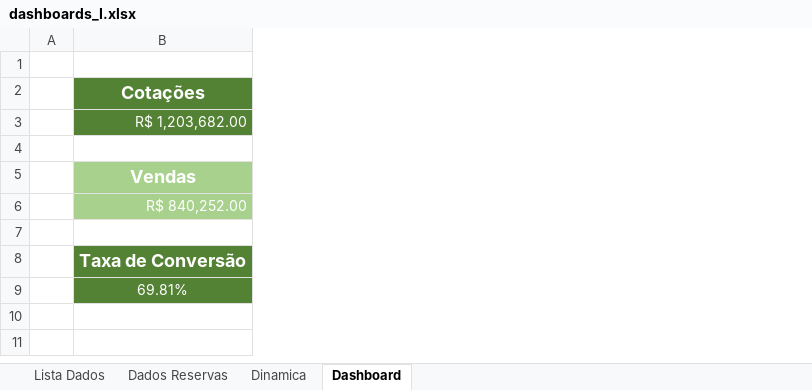
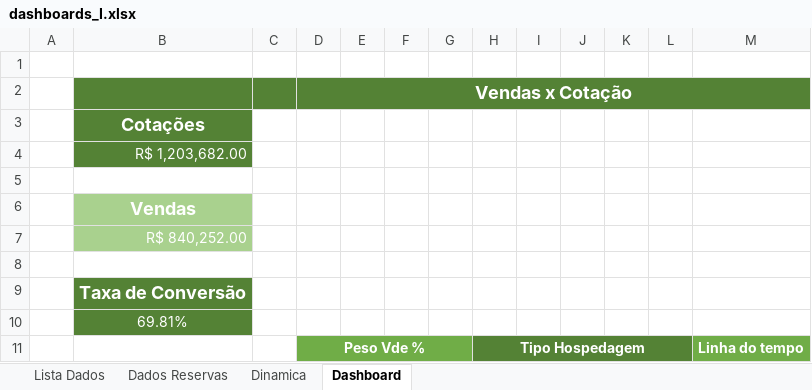
Before and after one commit to Lucgd97/Dash_Especialista_1, an Excel workbook: dashboards_I.xlsx, sheet Dashboard, drawn as a sheet; values as stored, in another font and other column widths than the file's, no borders; charts and pictures not drawn; addresses are those after the commit; the diff names each change by its address in the sheet, - before the commit and + after, or states it on an @@ line.

```diff
--- a/dashboards_I.xlsx (sheet Dashboard)
+++ b/dashboards_I.xlsx (sheet Dashboard)
+column C, empty
+column D, row 2: Vendas x Cotação
+column E, empty
+column F, empty
+column G, empty
+column H, empty
+column I, empty
+column J, empty
+column K, empty
+column L, empty
+column M, empty
+row 1: (empty)
-B2 fill: none
+B2 fill: #548235
+row 11:  |  |  | Peso Vde % |  |  |  | Tipo Hospedagem |  |  |  |  | Linha do tempo
```
Also changed, not shown: sheet Dinamica, formulas that keep their value, charts or pictures.
